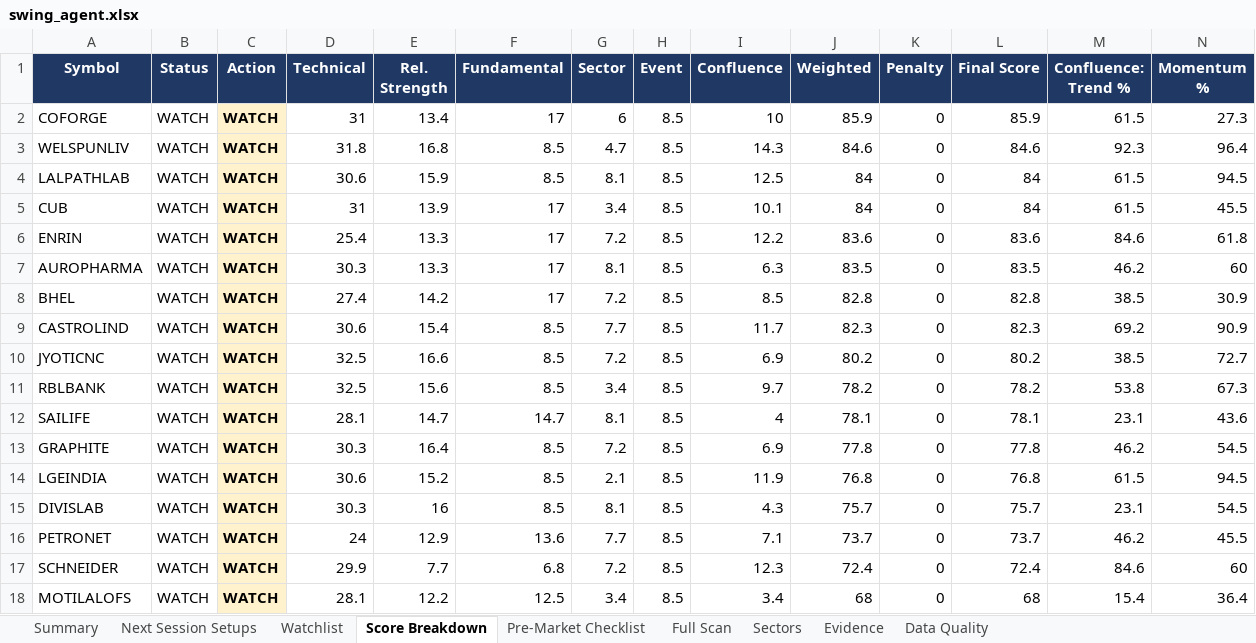
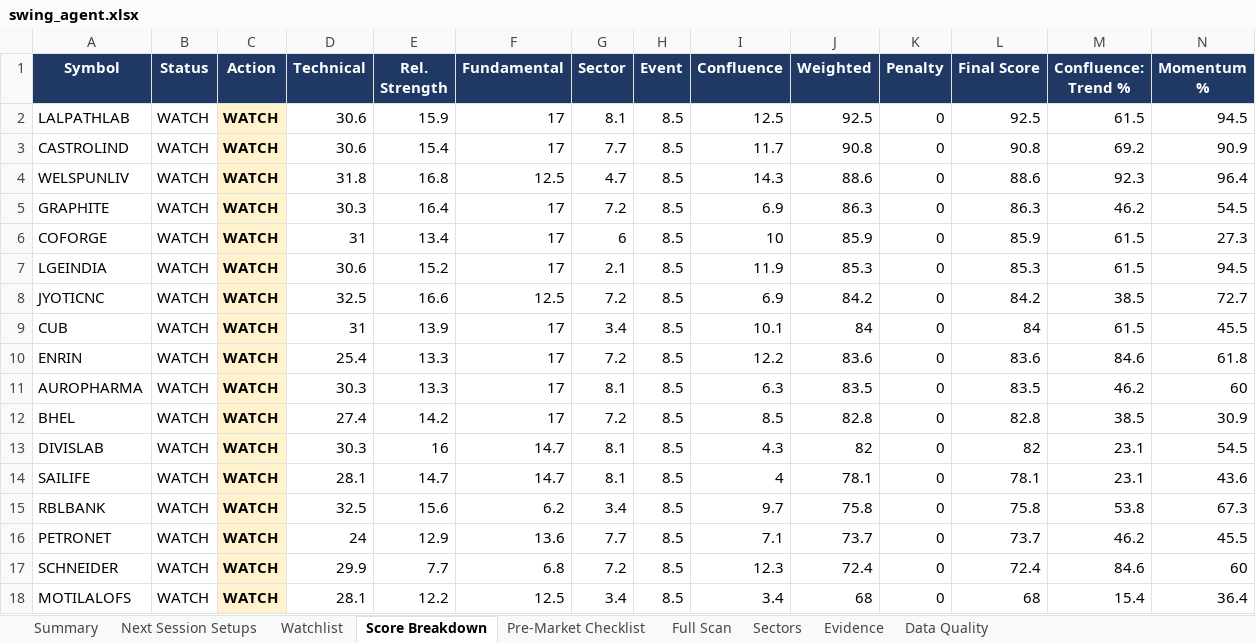
Before and after one commit to KGR1516/srikanth-swing-trade-agent, an Excel workbook: data/output/swing_agent.xlsx, sheet Score Breakdown, drawn as a sheet; only a part is shown; values as stored, in another font and other column widths than the file's, no borders; conditional formats not drawn; removed rows and columns are numbered as before the commit, all else as after; rows hold the shown columns only; the diff names each change by its address in the sheet, - before the commit and + after, or states it on an @@ line.

```diff
--- a/data/output/swing_agent.xlsx (sheet Score Breakdown)
+++ b/data/output/swing_agent.xlsx (sheet Score Breakdown)
+row 2: LALPATHLAB | WATCH | WATCH | 30.6 | 15.9 | 17 | 8.1 | 8.5 | 12.5 | 92.5 | 0 | 92.5 | 61.5 | 94.5
+row 3: CASTROLIND | WATCH | WATCH | 30.6 | 15.4 | 17 | 7.7 | 8.5 | 11.7 | 90.8 | 0 | 90.8 | 69.2 | 90.9
+row 4: WELSPUNLIV | WATCH | WATCH | 31.8 | 16.8 | 12.5 | 4.7 | 8.5 | 14.3 | 88.6 | 0 | 88.6 | 92.3 | 96.4
+row 5: GRAPHITE | WATCH | WATCH | 30.3 | 16.4 | 17 | 7.2 | 8.5 | 6.9 | 86.3 | 0 | 86.3 | 46.2 | 54.5
-row 3: WELSPUNLIV | WATCH | WATCH | 31.8 | 16.8 | 8.5 | 4.7 | 8.5 | 14.3 | 84.6 | 0 | 84.6 | 92.3 | 96.4
-row 4: LALPATHLAB | WATCH | WATCH | 30.6 | 15.9 | 8.5 | 8.1 | 8.5 | 12.5 | 84 | 0 | 84 | 61.5 | 94.5
+row 7: LGEINDIA | WATCH | WATCH | 30.6 | 15.2 | 17 | 2.1 | 8.5 | 11.9 | 85.3 | 0 | 85.3 | 61.5 | 94.5
+row 8: JYOTICNC | WATCH | WATCH | 32.5 | 16.6 | 12.5 | 7.2 | 8.5 | 6.9 | 84.2 | 0 | 84.2 | 38.5 | 72.7
-row 9: CASTROLIND | WATCH | WATCH | 30.6 | 15.4 | 8.5 | 7.7 | 8.5 | 11.7 | 82.3 | 0 | 82.3 | 69.2 | 90.9
-row 10: JYOTICNC | WATCH | WATCH | 32.5 | 16.6 | 8.5 | 7.2 | 8.5 | 6.9 | 80.2 | 0 | 80.2 | 38.5 | 72.7
-row 11: RBLBANK | WATCH | WATCH | 32.5 | 15.6 | 8.5 | 3.4 | 8.5 | 9.7 | 78.2 | 0 | 78.2 | 53.8 | 67.3
+row 13: DIVISLAB | WATCH | WATCH | 30.3 | 16 | 14.7 | 8.1 | 8.5 | 4.3 | 82 | 0 | 82 | 23.1 | 54.5
-row 13: GRAPHITE | WATCH | WATCH | 30.3 | 16.4 | 8.5 | 7.2 | 8.5 | 6.9 | 77.8 | 0 | 77.8 | 46.2 | 54.5
-row 14: LGEINDIA | WATCH | WATCH | 30.6 | 15.2 | 8.5 | 2.1 | 8.5 | 11.9 | 76.8 | 0 | 76.8 | 61.5 | 94.5
-row 15: DIVISLAB | WATCH | WATCH | 30.3 | 16 | 8.5 | 8.1 | 8.5 | 4.3 | 75.7 | 0 | 75.7 | 23.1 | 54.5
+row 15: RBLBANK | WATCH | WATCH | 32.5 | 15.6 | 6.2 | 3.4 | 8.5 | 9.7 | 75.8 | 0 | 75.8 | 53.8 | 67.3
```
Also changed, not shown: sheet Evidence, sheet Watchlist, sheet Full Scan, sheet Summary, data/output/history/2026-10-01/swing_agent_afternoon.xlsx, 3 other files.
